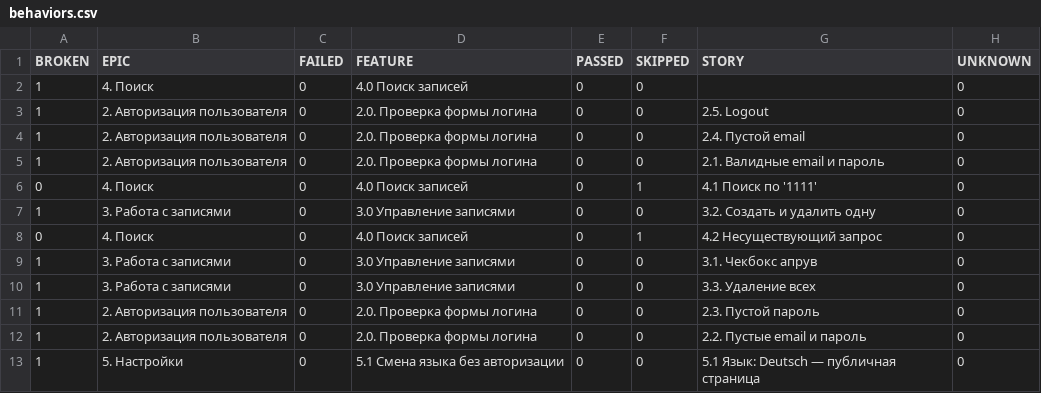
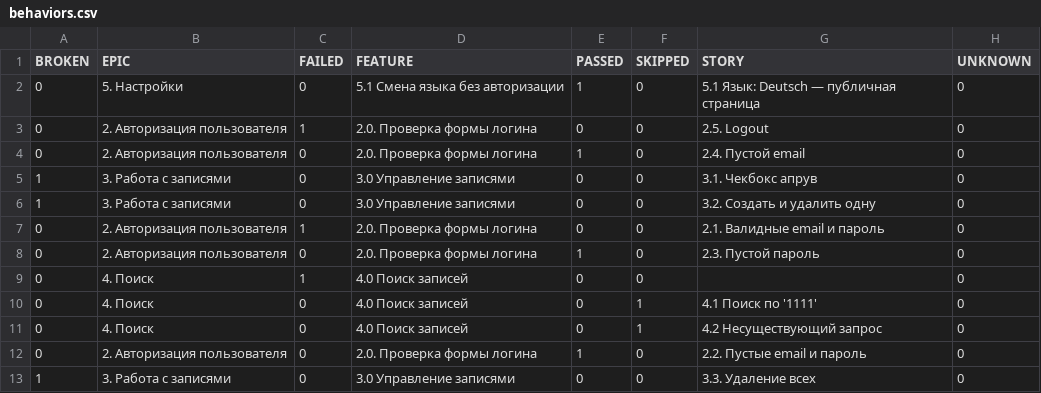
Before and after one commit to IvanKarsakov91/MonkkeeQA30, a CSV file: data/behaviors.csv, drawn as a sheet.

```diff
--- a/data/behaviors.csv
+++ b/data/behaviors.csv
@@ -1,13 +1,13 @@
 "BROKEN","EPIC","FAILED","FEATURE","PASSED","SKIPPED","STORY","UNKNOWN"
-"1","4. Поиск","0","4.0 Поиск записей","0","0","","0"
-"1","2. Авторизация пользователя","0","2.0. Проверка формы логина","0","0","2.5. Logout","0"
-"1","2. Авторизация пользователя","0","2.0. Проверка формы логина","0","0","2.4. Пустой email","0"
-"1","2. Авторизация пользователя","0","2.0. Проверка формы логина","0","0","2.1. Валидные email и пароль","0"
+"0","5. Настройки","0","5.1 Смена языка без авторизации","1","0","5.1 Язык: Deutsch — публичная страница","0"
+"0","2. Авторизация пользователя","1","2.0. Проверка формы логина","0","0","2.5. Logout","0"
+"0","2. Авторизация пользователя","0","2.0. Проверка формы логина","1","0","2.4. Пустой email","0"
+"1","3. Работа с записями","0","3.0 Управление записями","0","0","3.1. Чекбокс апрув","0"
+"1","3. Работа с записями","0","3.0 Управление записями","0","0","3.2. Создать и удалить одну","0"
+"0","2. Авторизация пользователя","1","2.0. Проверка формы логина","0","0","2.1. Валидные email и пароль","0"
+"0","2. Авторизация пользователя","0","2.0. Проверка формы логина","1","0","2.3. Пустой пароль","0"
+"0","4. Поиск","1","4.0 Поиск записей","0","0","","0"
 "0","4. Поиск","0","4.0 Поиск записей","0","1","4.1 Поиск по '1111'","0"
-"1","3. Работа с записями","0","3.0 Управление записями","0","0","3.2. Создать и удалить одну","0"
 "0","4. Поиск","0","4.0 Поиск записей","0","1","4.2 Несуществующий запрос","0"
-"1","3. Работа с записями","0","3.0 Управление записями","0","0","3.1. Чекбокс апрув","0"
+"0","2. Авторизация пользователя","0","2.0. Проверка формы логина","1","0","2.2. Пустые email и пароль","0"
 "1","3. Работа с записями","0","3.0 Управление записями","0","0","3.3. Удаление всех","0"
-"1","2. Авторизация пользователя","0","2.0. Проверка формы логина","0","0","2.3. Пустой пароль","0"
-"1","2. Авторизация пользователя","0","2.0. Проверка формы логина","0","0","2.2. Пустые email и пароль","0"
-"1","5. Настройки","0","5.1 Смена языка без авторизации","0","0","5.1 Язык: Deutsch — публичная страница","0"
```
Also changed, not shown: data/suites.csv, 50 other files.
